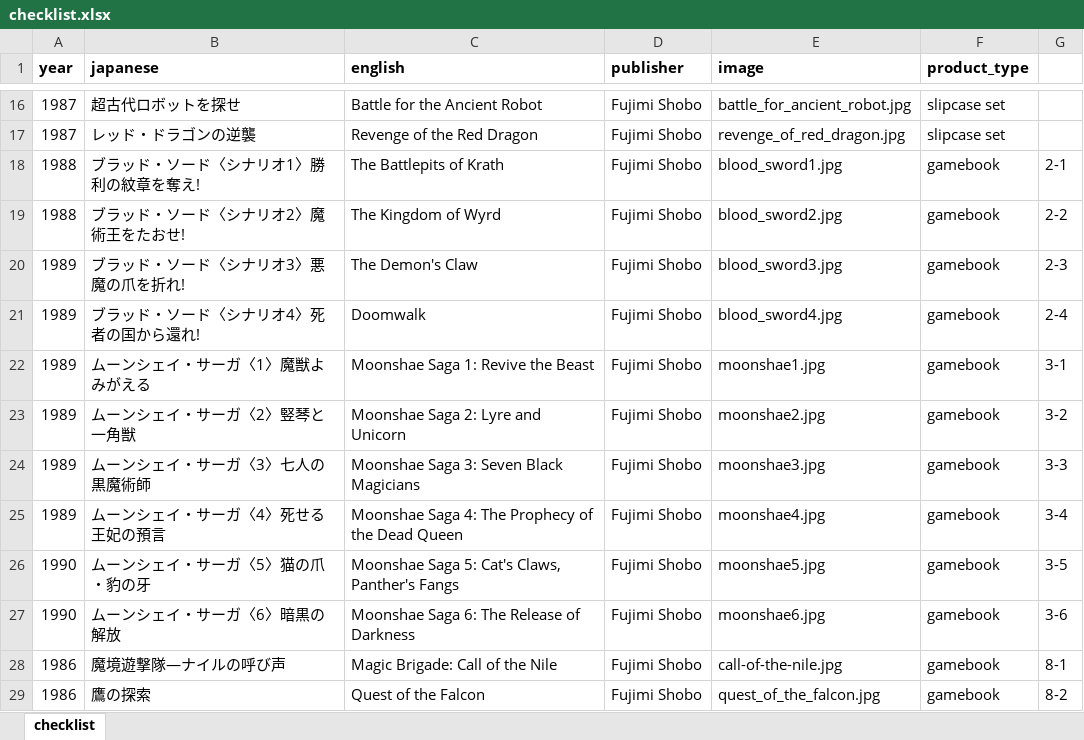
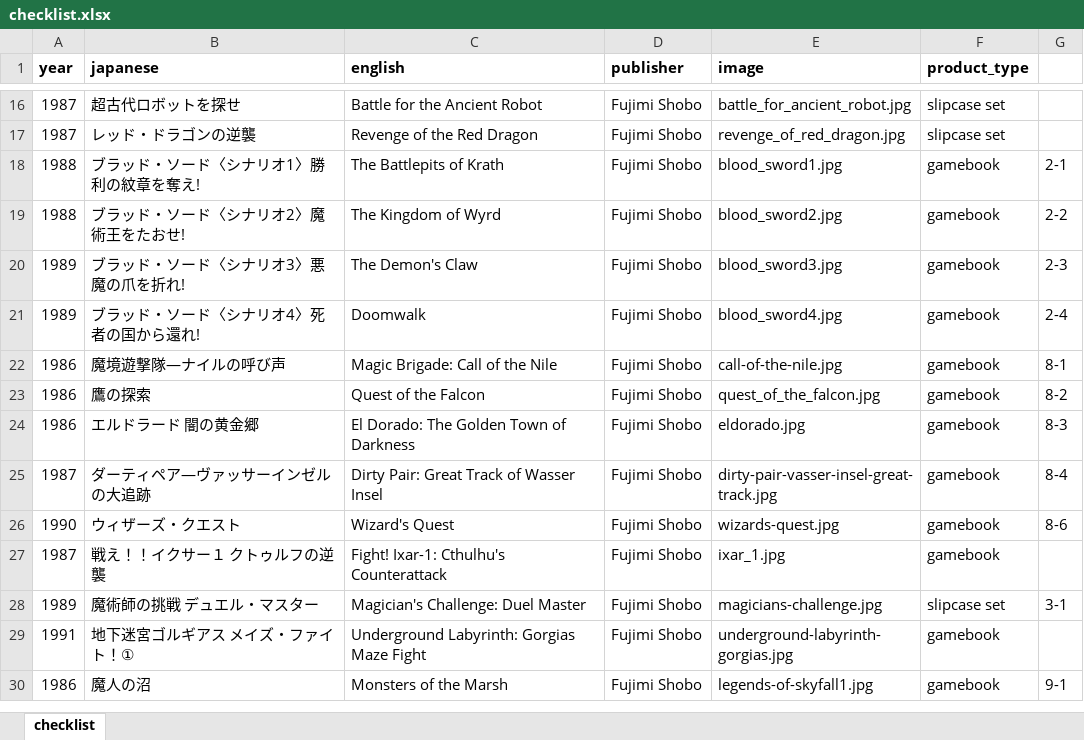
Before and after one commit to weatherspud/japanese-collectors-list, an Excel workbook: fujimi-gamebook/checklist.xlsx, sheet checklist, drawn as a sheet; only a part is shown, gaps mark what is left out; the shorter side is filled out with more unchanged rows; values as stored, in another font and other column widths than the file's, no borders; the diff names each change by its address in the sheet, - before the commit and + after, or states it on an @@ line.

```diff
--- a/fujimi-gamebook/checklist.xlsx (sheet checklist)
+++ b/fujimi-gamebook/checklist.xlsx (sheet checklist)
-row 22: 1989 | ムーンシェイ・サーガ〈1〉魔獣よみがえる | Moonshae Saga 1: Revive the Beast | Fujimi Shobo | moonshae1.jpg | gamebook | 3-1
-row 23: 1989 | ムーンシェイ・サーガ〈2〉竪琴と一角獣 | Moonshae Saga 2: Lyre and Unicorn | Fujimi Shobo | moonshae2.jpg | gamebook | 3-2
-row 24: 1989 | ムーンシェイ・サーガ〈3〉七人の黒魔術師 | Moonshae Saga 3: Seven Black Magicians | Fujimi Shobo | moonshae3.jpg | gamebook | 3-3
-row 25: 1989 | ムーンシェイ・サーガ〈4〉死せる王妃の預言 | Moonshae Saga 4: The Prophecy of the Dead Queen | Fujimi Shobo | moonshae4.jpg | gamebook | 3-4
-row 26: 1990 | ムーンシェイ・サーガ〈5〉猫の爪・豹の牙 | Moonshae Saga 5: Cat's Claws, Panther's Fangs | Fujimi Shobo | moonshae5.jpg | gamebook | 3-5
-row 27: 1990 | ムーンシェイ・サーガ〈6〉暗黒の解放 | Moonshae Saga 6: The Release of Darkness | Fujimi Shobo | moonshae6.jpg | gamebook | 3-6
```
Also changed, not shown: 3 other files.
